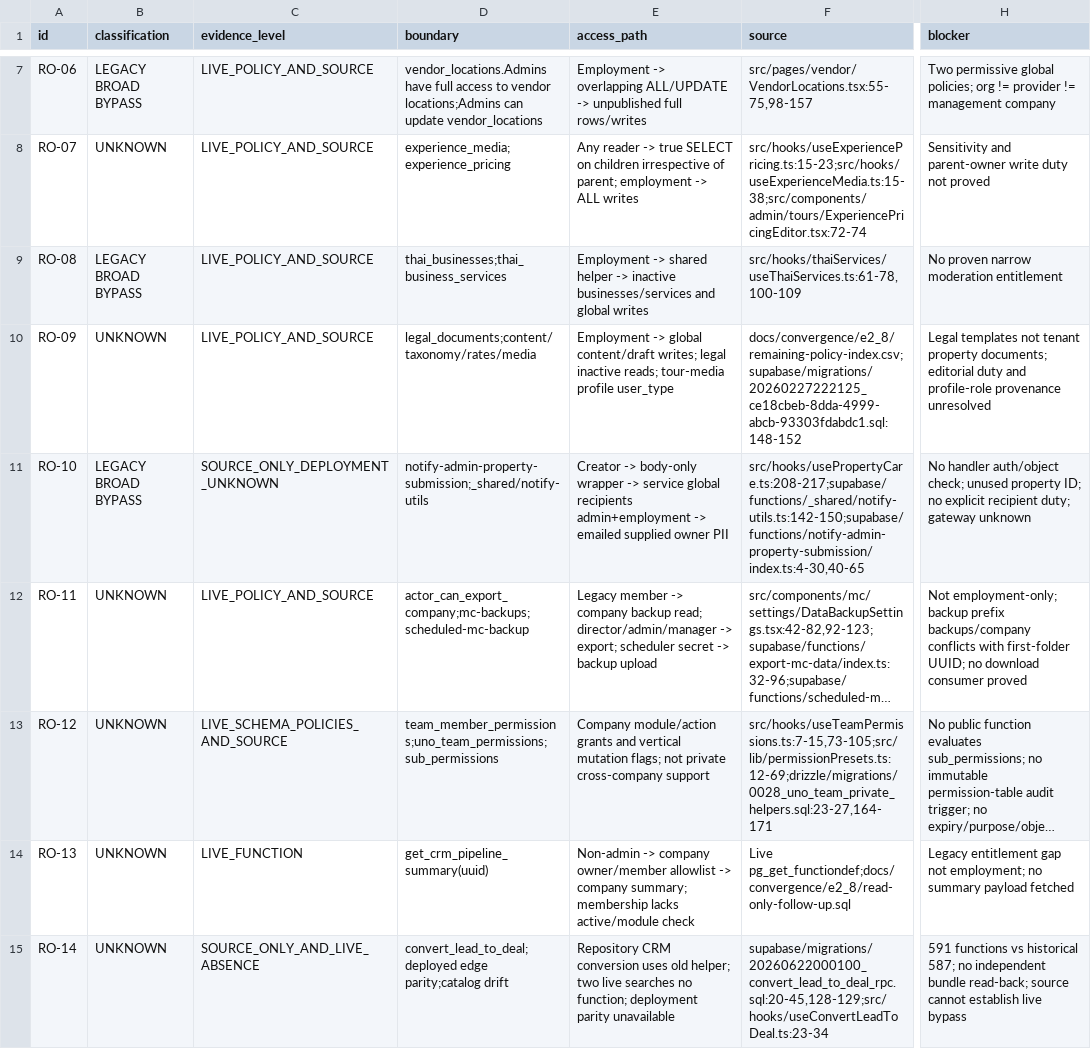
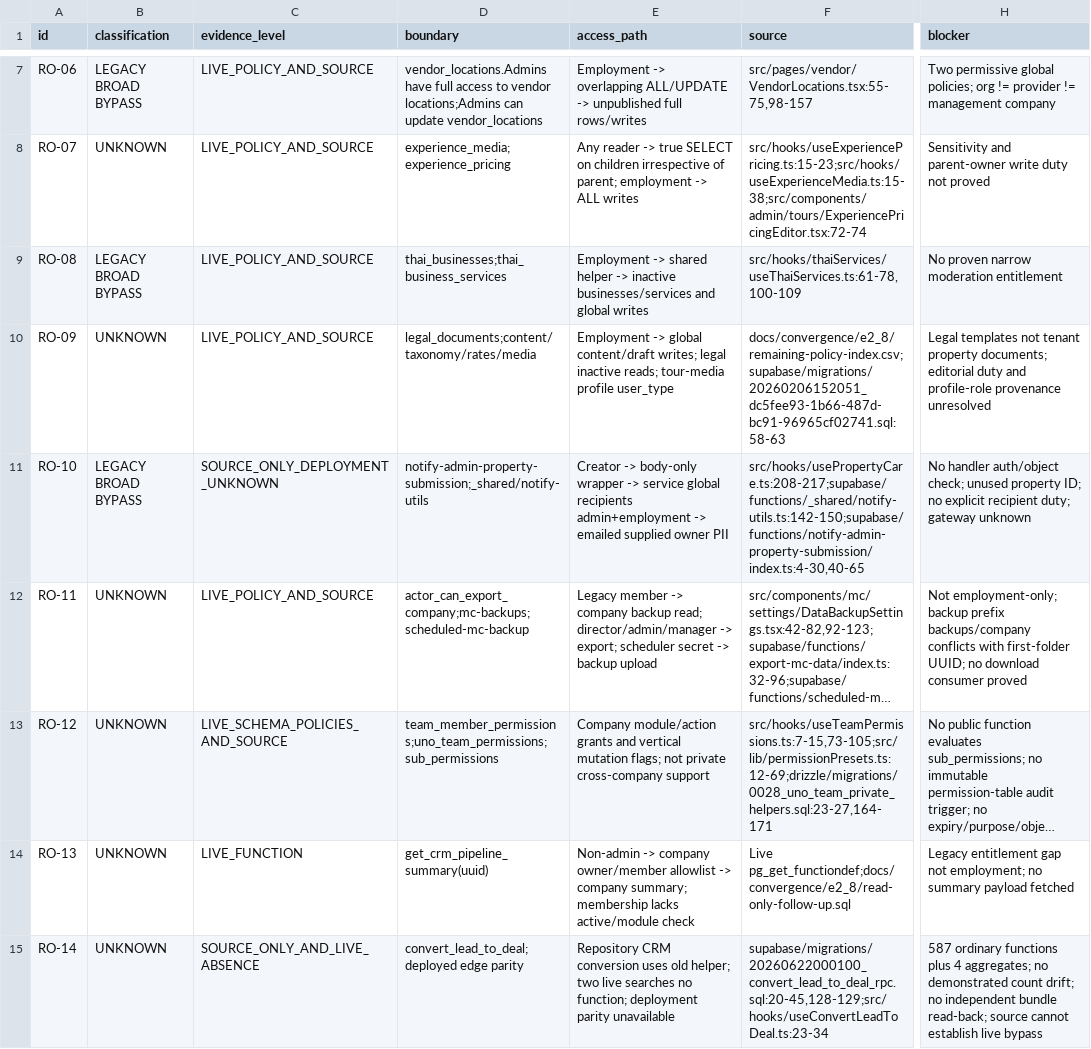
Before and after one commit to pavel949/myuno, a CSV file: docs/convergence/e2_8/read-only-blockers.csv, drawn as a sheet; only a part is shown, gaps mark what is left out; long unchanged cells end in …; the diff names each change by its address in the sheet, - before the commit and + after, or states it on an @@ line.

```diff
--- a/docs/convergence/e2_8/read-only-blockers.csv
+++ b/docs/convergence/e2_8/read-only-blockers.csv
-F10 (source): docs/convergence/e2_8/remaining-policy-index.csv;supabase/migrations/20260227222125_ce18cbeb-8dda-4999-abcb-93303fdabdc1.sql:148-152
+F10 (source): docs/convergence/e2_8/remaining-policy-index.csv;supabase/migrations/20260206152051_dc5fee93-1b66-487d-bc91-96965cf02741.sql:58-63
-D15 (boundary): convert_lead_to_deal;deployed edge parity;catalog drift
+D15 (boundary): convert_lead_to_deal;deployed edge parity
-H15 (blocker): 591 functions vs historical 587; no independent…
+H15 (blocker): 587 ordinary functions plus 4 aggregates; no demonstrated count drift; no independent…
```
Also changed, not shown: 4 other files.
